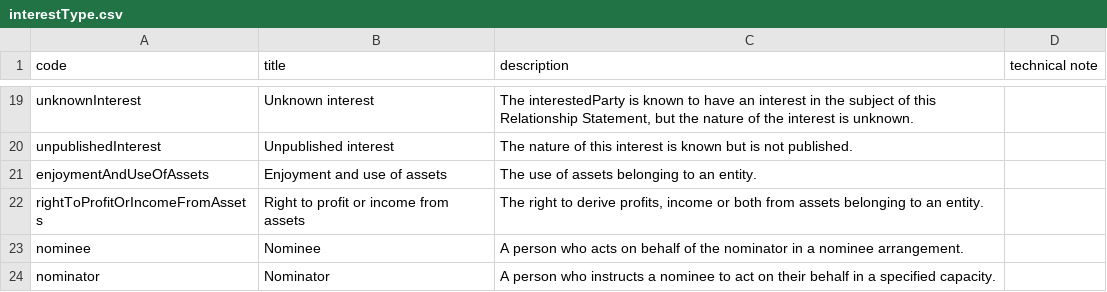
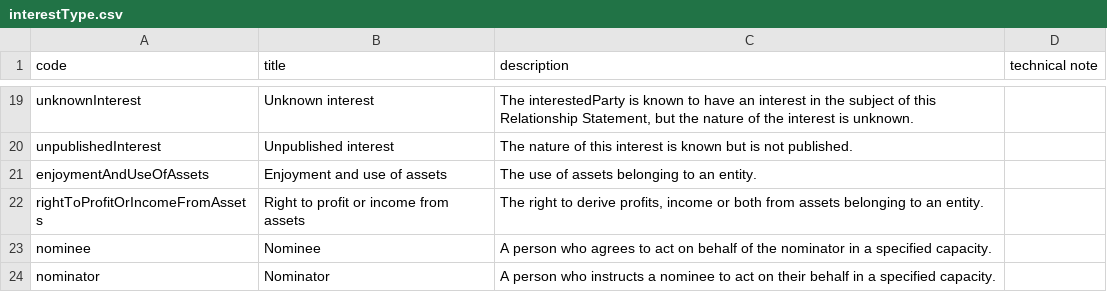
Before and after one commit to openownership/data-standard, a CSV file: schema/codelists/interestType.csv, drawn as a sheet; only a part is shown, gaps mark what is left out.

Commit message:
Update schema/codelists/interestType.csv
Co-authored-by: kd-ods <35495305+kd-ods@users.noreply.github.com>

```diff
--- a/schema/codelists/interestType.csv
+++ b/schema/codelists/interestType.csv
@@ -22,3 +22,3 @@ enjoymentAndUseOfAssets,Enjoyment and use of assets,The use of assets belonging
 rightToProfitOrIncomeFromAssets,Right to profit or income from assets,"The right to derive profits, income or both from assets belonging to an entity.",
-nominee,Nominee,A person who acts on behalf of the nominator in a nominee arrangement.,
+nominee,Nominee,A person who agrees to act on behalf of the nominator in a specified capacity.,
 nominator,Nominator,A person who instructs a nominee to act on their behalf in a specified capacity.,
```
